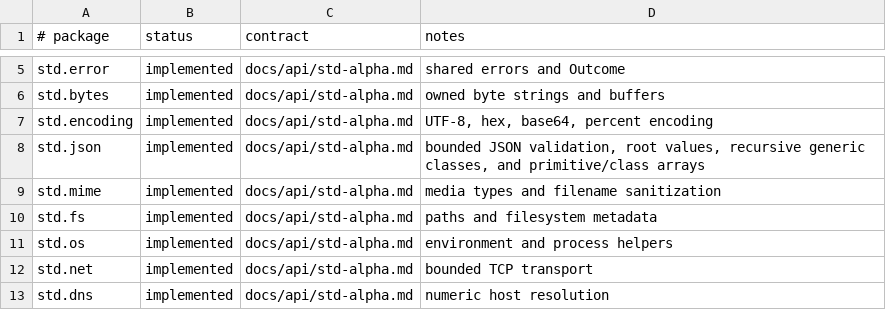
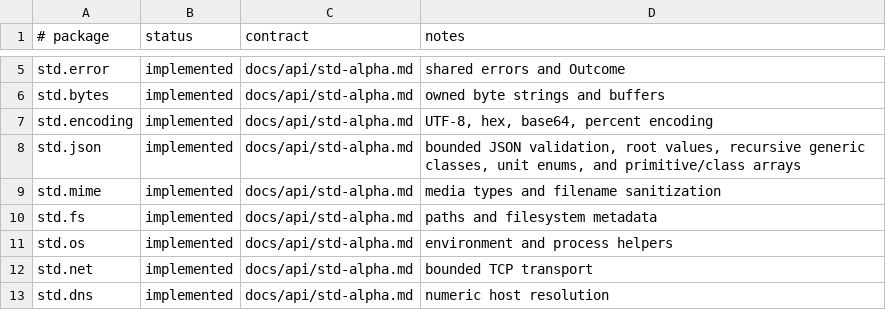
Before and after one commit to auraspace/aura, a TSV file: std/api-status.tsv, drawn as a sheet; only a part is shown, gaps mark what is left out.

Commit message:
feat(json): decode unit enums in typed classes

```diff
--- a/std/api-status.tsv
+++ b/std/api-status.tsv
@@ -7,3 +7,3 @@ std.bytes	implemented	docs/api/std-alpha.md	owned byte strings and buffers
 std.encoding	implemented	docs/api/std-alpha.md	UTF-8, hex, base64, percent encoding
-std.json	implemented	docs/api/std-alpha.md	bounded JSON validation, root values, recursive generic classes, and primitive/class arrays
+std.json	implemented	docs/api/std-alpha.md	bounded JSON validation, root values, recursive generic classes, unit enums, and primitive/class arrays
 std.mime	implemented	docs/api/std-alpha.md	media types and filename sanitization
```
Also changed, not shown: 5 other files.
